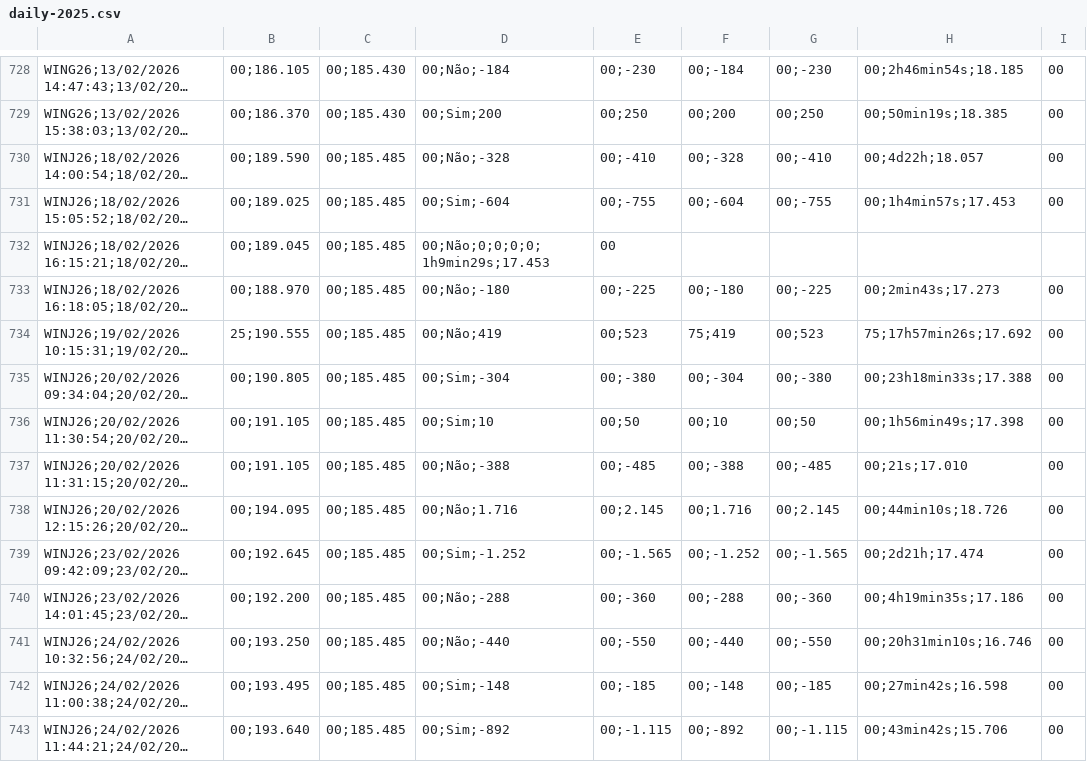
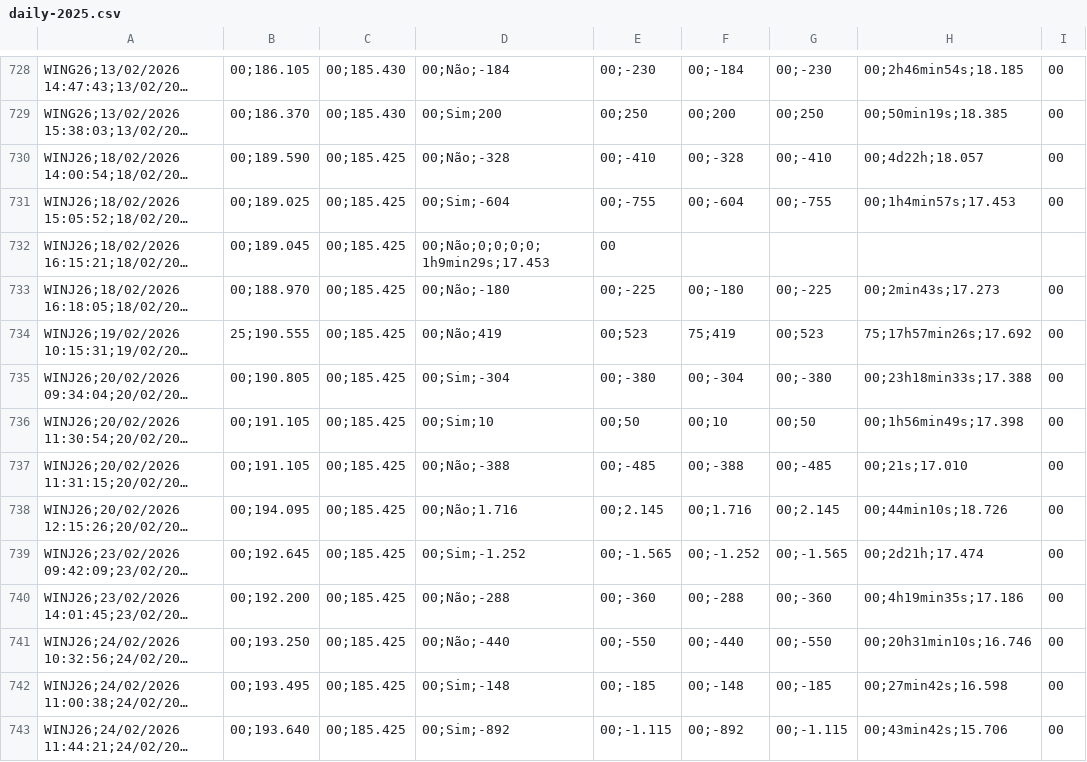
Before and after one commit to rodrigo-dias-freitas/opx-console, a CSV file: public/data/daily-2025.csv, drawn as a sheet; only a part is shown, gaps mark what is left out; long unchanged cells end in …; the diff covers the shown part only; the diff names each change by its address in the sheet, - before the commit and + after, or states it on an @@ line.

Commit message:
chore(csv)
Atualização diária do csv

```diff
--- a/public/data/daily-2025.csv
+++ b/public/data/daily-2025.csv
-C730:C743: 00;185.485
+C730:C743: 00;185.425
```
Also changed, not shown: 3 added rows and 30 edited cells elsewhere in this file.
